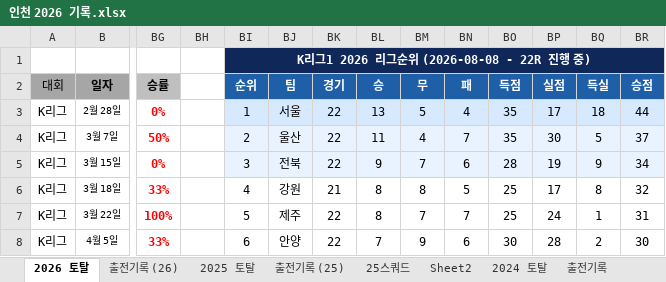
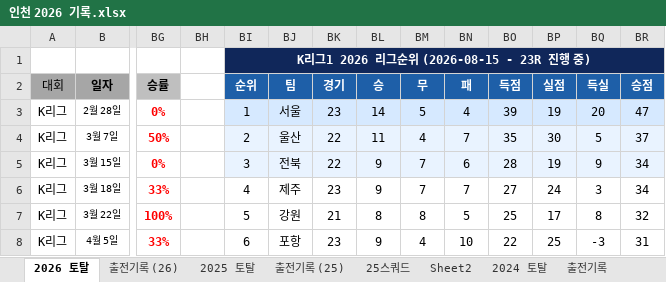
Before and after one commit to lhw1046-cell/incheon-2026, an Excel workbook: 인천 2026 기록.xlsx, sheet 2026 토탈, drawn as a sheet; only a part is shown, gaps mark what is left out; values as stored, in another font and other column widths than the file's, no borders; the diff covers the shown part only; the diff names each change by its address in the sheet, - before the commit and + after, or states it on an @@ line.

```diff
--- a/인천 2026 기록.xlsx (sheet 2026 토탈)
+++ b/인천 2026 기록.xlsx (sheet 2026 토탈)
-BI1: K리그1 2026 리그순위 (2026-08-08 - 22R 진행 중)
+BI1: K리그1 2026 리그순위 (2026-08-15 - 23R 진행 중)
-BK3: 22
+BK3: 23
-BL3: 13
+BL3: 14
-BO3: 35
+BO3: 39
-BP3: 17
+BP3: 19
-BQ3: 18
+BQ3: 20
-BR3: 44
+BR3: 47
-BJ6: 강원
+BJ6: 제주
-BK6: 21
+BK6: 23
-BL6: 8
+BL6: 9
-BM6: 8
+BM6: 7
-BN6: 5
+BN6: 7
-BO6: 25
+BO6: 27
-BP6: 17
+BP6: 24
-BQ6: 8
+BQ6: 3
-BR6: 32
+BR6: 34
-BJ7: 제주
+BJ7: 강원
-BK7: 22
+BK7: 21
-BM7: 7
+BM7: 8
-BN7: 7
+BN7: 5
-BP7: 24
+BP7: 17
-BQ7: 1
+BQ7: 8
-BR7: 31
+BR7: 32
-BJ8: 안양
+BJ8: 포항
-BK8: 22
+BK8: 23
-BL8: 7
+BL8: 9
-BM8: 9
+BM8: 4
-BN8: 6
+BN8: 10
-BO8: 30
+BO8: 22
-BP8: 28
+BP8: 25
-BQ8: 2
+BQ8: -3
-BR8: 30
+BR8: 31
```
Also changed, not shown: 28 edited cells and cell formats elsewhere in this sheet, 5 other files.
